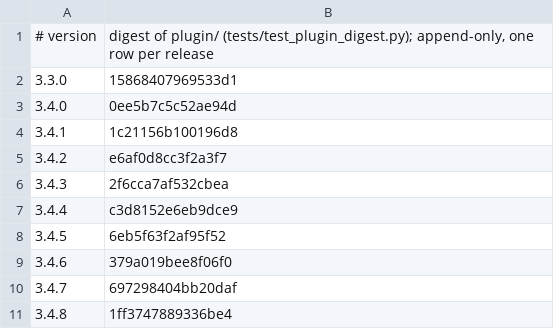
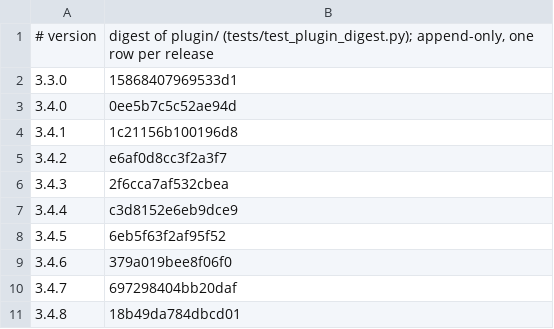
Before and after one commit to Clear-Sights/Makoto, a TSV file: docs/PLUGIN-DIGEST.tsv, drawn as a sheet.

```diff
--- a/docs/PLUGIN-DIGEST.tsv
+++ b/docs/PLUGIN-DIGEST.tsv
@@ -10,2 +10,2 @@
 3.4.7	697298404bb20daf
-3.4.8	1ff3747889336be4
+3.4.8	18b49da784dbcd01
```
Also changed, not shown: docs/MERGE-WITNESSES.tsv, docs/REGISTER-MAP.tsv, 11 other files.
